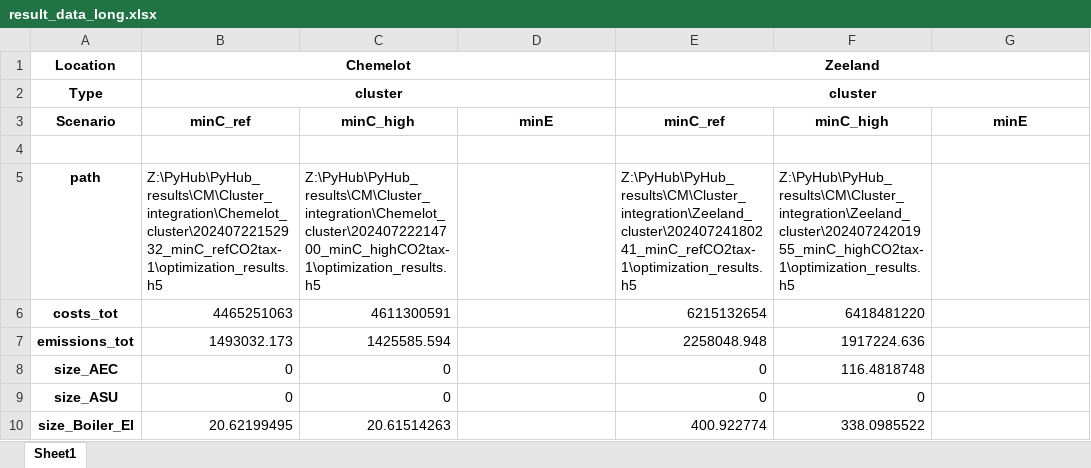
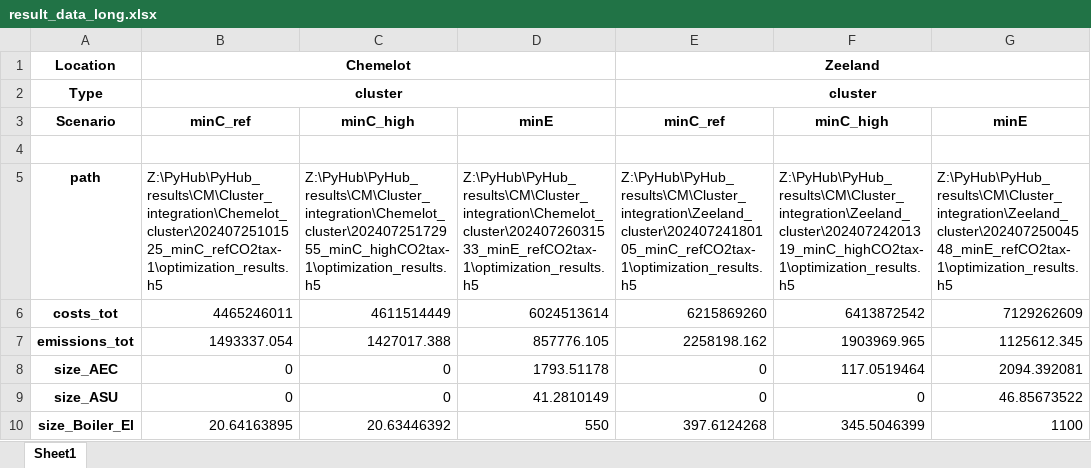
Before and after one commit to julia1071/AdOpT-NET0_ModelLink, an Excel workbook: Plotting/result_data_long.xlsx, sheet Sheet1, drawn as a sheet; only a part is shown; values as stored, in another font and other column widths than the file's, no borders; the diff covers the shown part only; the diff names each change by its address in the sheet, - before the commit and + after, or states it on an @@ line.

```diff
--- a/Plotting/result_data_long.xlsx (sheet Sheet1)
+++ b/Plotting/result_data_long.xlsx (sheet Sheet1)
-B5: Z:\PyHub\PyHub_results\CM\Cluster_integration\Chemelot_cluster\20240722152932_minC_refCO2tax-1\optimization_results.h5
+B5: Z:\PyHub\PyHub_results\CM\Cluster_integration\Chemelot_cluster\20240725101525_minC_refCO2tax-1\optimization_results.h5
-C5: Z:\PyHub\PyHub_results\CM\Cluster_integration\Chemelot_cluster\20240722214700_minC_highCO2tax-1\optimization_results.h5
+C5: Z:\PyHub\PyHub_results\CM\Cluster_integration\Chemelot_cluster\20240725172955_minC_highCO2tax-1\optimization_results.h5
-D5: (empty)
+D5: Z:\PyHub\PyHub_results\CM\Cluster_integration\Chemelot_cluster\20240726031533_minE_refCO2tax-1\optimization_results.h5
-E5: Z:\PyHub\PyHub_results\CM\Cluster_integration\Zeeland_cluster\20240724180241_minC_refCO2tax-1\optimization_results.h5
+E5: Z:\PyHub\PyHub_results\CM\Cluster_integration\Zeeland_cluster\20240724180105_minC_refCO2tax-1\optimization_results.h5
-F5: Z:\PyHub\PyHub_results\CM\Cluster_integration\Zeeland_cluster\20240724201955_minC_highCO2tax-1\optimization_results.h5
+F5: Z:\PyHub\PyHub_results\CM\Cluster_integration\Zeeland_cluster\20240724201319_minC_highCO2tax-1\optimization_results.h5
-G5: (empty)
+G5: Z:\PyHub\PyHub_results\CM\Cluster_integration\Zeeland_cluster\20240725004548_minE_refCO2tax-1\optimization_results.h5
-B6: 4465251063
+B6: 4465246011
-C6: 4611300591
+C6: 4611514449
-D6: (empty)
+D6: 6024513614
-E6: 6215132654
+E6: 6215869260
-F6: 6418481220
+F6: 6413872542
-G6: (empty)
+G6: 7129262609
-B7: 1493032.173
+B7: 1493337.054
-C7: 1425585.594
+C7: 1427017.388
-D7: (empty)
+D7: 857776.105
-E7: 2258048.948
+E7: 2258198.162
-F7: 1917224.636
+F7: 1903969.965
-G7: (empty)
+G7: 1125612.345
-D8: (empty)
+D8: 1793.51178
-F8: 116.4818748
+F8: 117.0519464
-G8: (empty)
+G8: 2094.392081
-D9: (empty)
+D9: 41.2810149
-G9: (empty)
+G9: 46.85673522
-B10: 20.62199495
+B10: 20.64163895
-C10: 20.61514263
+C10: 20.63446392
-D10: (empty)
+D10: 550
-E10: 400.922774
+E10: 397.6124268
-F10: 338.0985522
+F10: 345.5046399
-G10: (empty)
+G10: 1100
```
Also changed, not shown: 129 edited cells elsewhere in this sheet, Plotting/result_data.xlsx, 1 other file.
